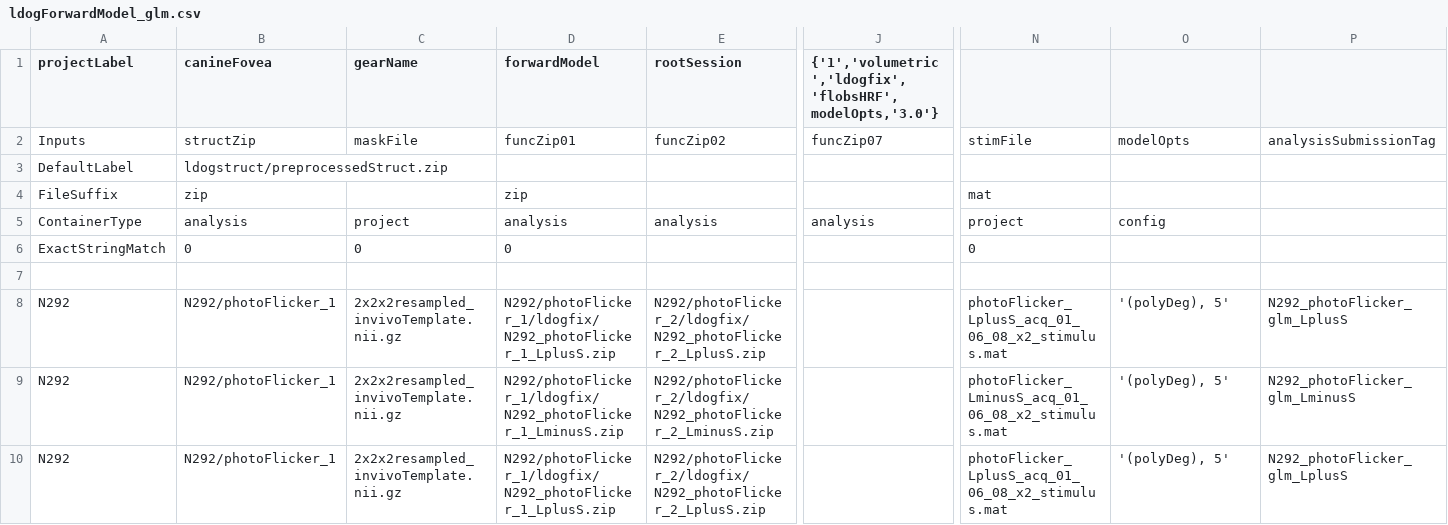
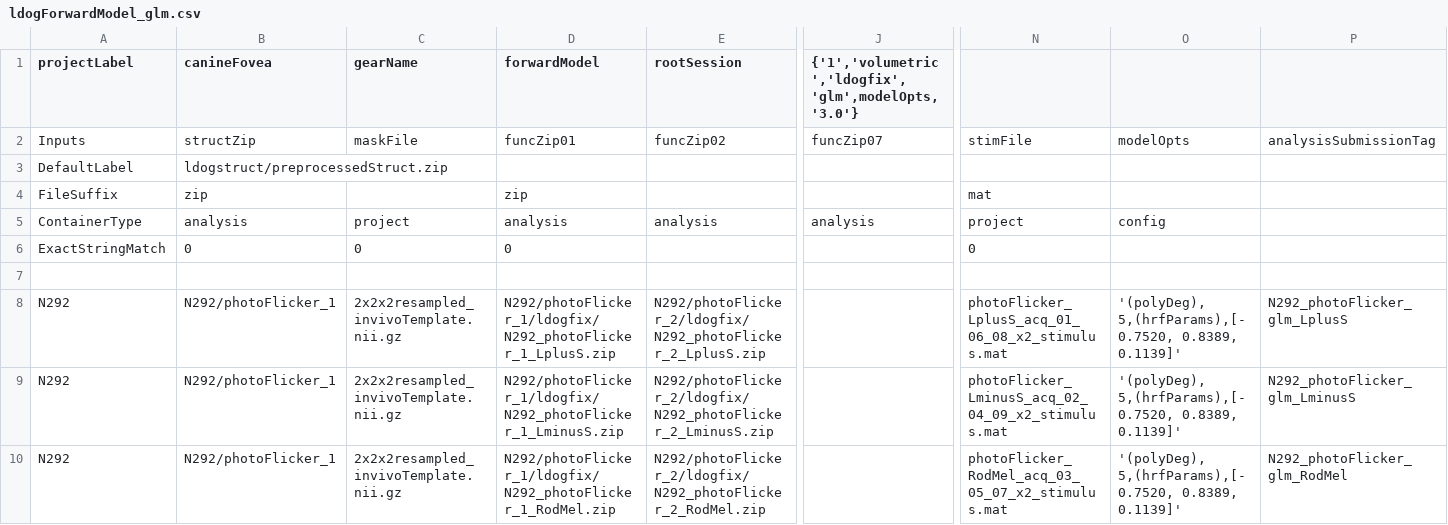
Before and after one commit to gkaguirrelab/mriLDOGAnalysis, a CSV file: submitGears/ldogForwardModel_glm.csv, drawn as a sheet; only a part is shown, gaps mark what is left out; the diff names each change by its address in the sheet, - before the commit and + after, or states it on an @@ line.

```diff
--- a/submitGears/ldogForwardModel_glm.csv
+++ b/submitGears/ldogForwardModel_glm.csv
-J1: {'1','volumetric','ldogfix','flobsHRF',modelOpts,'3.0'}
+J1: {'1','volumetric','ldogfix','glm',modelOpts,'3.0'}
-O8:O10: '(polyDeg), 5'
+O8:O10: '(polyDeg), 5,(hrfParams),[-0.7520, 0.8389, 0.1139]'
-N9: photoFlicker_LminusS_acq_01_06_08_x2_stimulus.mat
+N9: photoFlicker_LminusS_acq_02_04_09_x2_stimulus.mat
-D10 (forwardModel): N292/photoFlicker_1/ldogfix/N292_photoFlicker_1_LplusS.zip
+D10 (forwardModel): N292/photoFlicker_1/ldogfix/N292_photoFlicker_1_RodMel.zip
-E10 (rootSession): N292/photoFlicker_2/ldogfix/N292_photoFlicker_2_LplusS.zip
+E10 (rootSession): N292/photoFlicker_2/ldogfix/N292_photoFlicker_2_RodMel.zip
-N10: photoFlicker_LplusS_acq_01_06_08_x2_stimulus.mat
+N10: photoFlicker_RodMel_acq_03_05_07_x2_stimulus.mat
-P10: N292_photoFlicker_glm_LplusS
+P10: N292_photoFlicker_glm_RodMel
```
Also changed, not shown: submitGears/ldogFixParams.csv.
